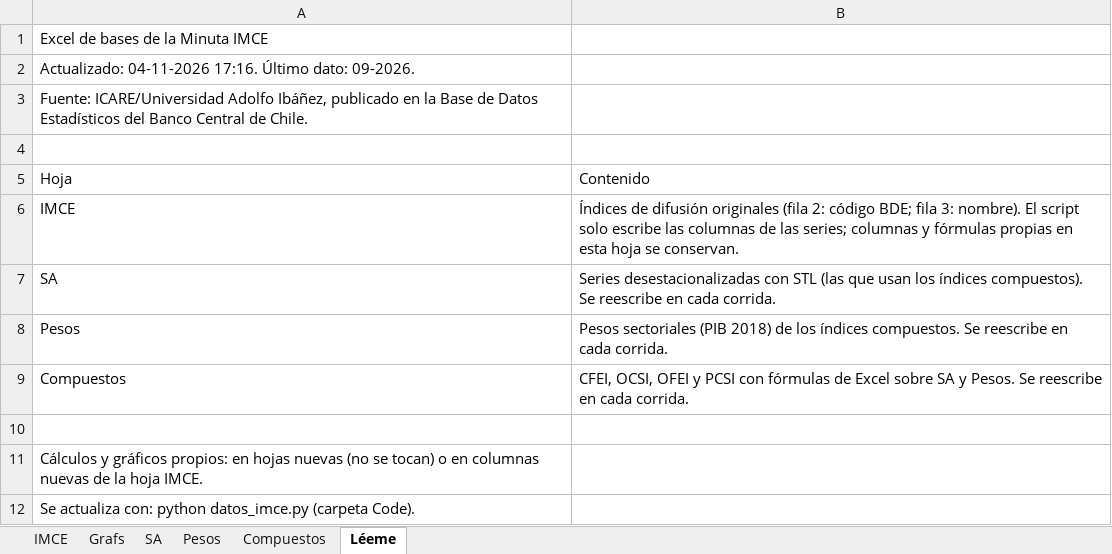
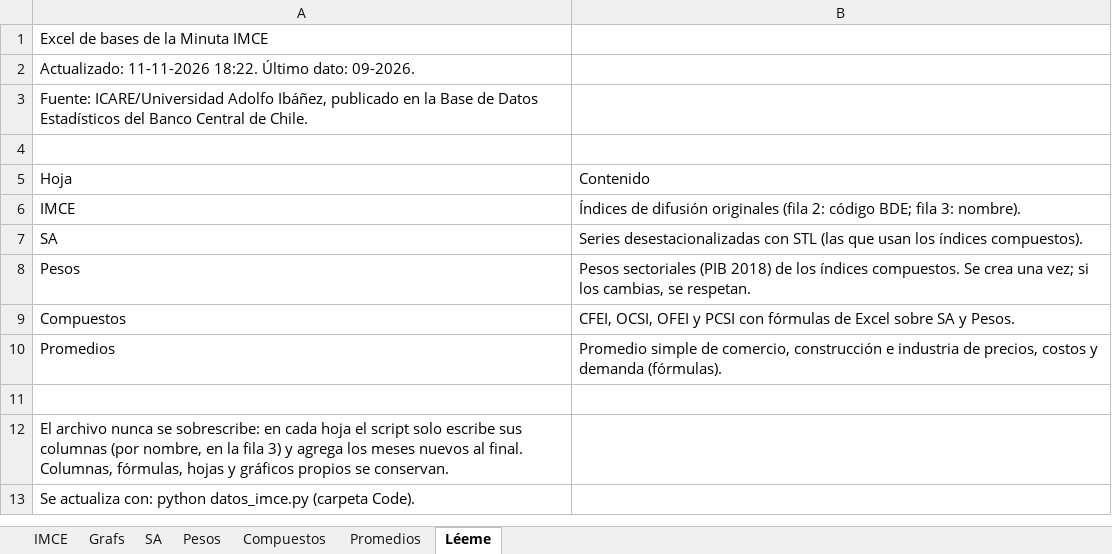
Before and after one commit to cvivanco14/Analista_junior_Santander, an Excel workbook: imce/Outputs/Base_IMCE.xlsx, sheet Léeme, drawn as a sheet; values as stored, in another font and other column widths than the file's, no borders; addresses are those after the commit; the diff names each change by its address in the sheet, - before the commit and + after, or states it on an @@ line.

```diff
--- a/imce/Outputs/Base_IMCE.xlsx (sheet Léeme)
+++ b/imce/Outputs/Base_IMCE.xlsx (sheet Léeme)
+sheet tab: Promedios
-A2: Actualizado: 04-11-2026 17:16. Último dato:…
+A2: Actualizado: 11-11-2026 18:22. Último dato:…
-B6: …3: nombre). El script solo escribe las columnas de las series; columnas y fórmulas propias en esta hoja se conservan.
+B6: …3: nombre).
-B7: …índices compuestos). Se reescribe en cada corrida.
+B7: …índices compuestos).
-B8: …compuestos. Se reescribe en cada corrida.
+B8: …compuestos. Se crea una vez; si los cambias, se respetan.
-B9: …y Pesos. Se reescribe en cada corrida.
+B9: …y Pesos.
+row 10: Promedios | Promedio simple de comercio, construcción e industria de precios, costos y demanda (fórmulas).
-A12: Cálculos y gráficos propios: en hojas nuevas (no se tocan) o en columnas nuevas de la hoja IMCE.
+A12: El archivo nunca se sobrescribe: en cada hoja el script solo escribe sus columnas (por nombre, en la fila 3) y agrega los meses nuevos al final. Columnas, fórmulas, hojas y gráficos propios se conservan.
```
Also changed, not shown: sheet Compuestos, sheet SA, 3 other files.
